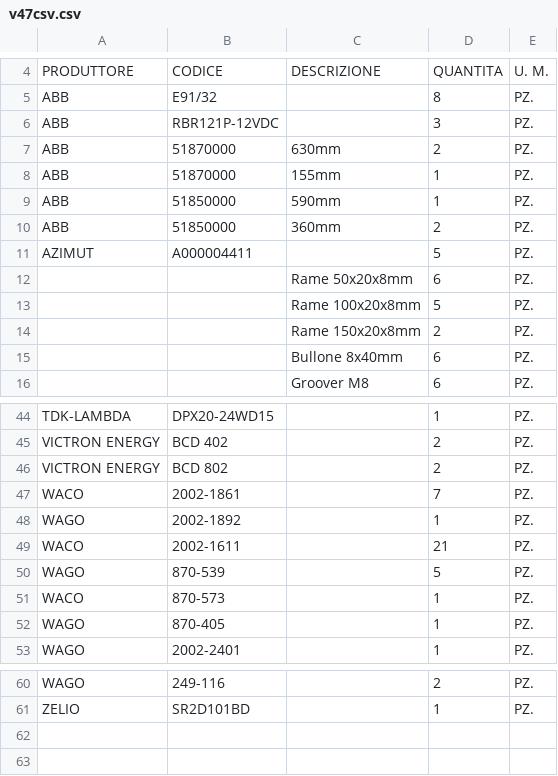
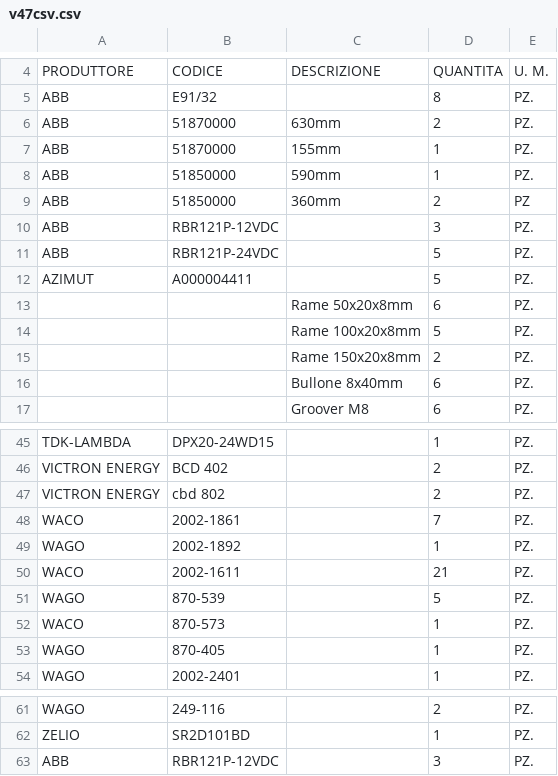
Before and after one commit to pumpkinotto/electroDiff, a CSV file: v47csv.csv, drawn as a sheet; only a part is shown, gaps mark what is left out.

Commit message:
Pushing branch for test purposes

```diff
--- a/v47csv.csv
+++ b/v47csv.csv
@@ -5,3 +5,2 @@ PRODUTTORE,CODICE,DESCRIZIONE,QUANTITA,U. M.
 ABB,E91/32,,8,PZ.
-ABB,RBR121P-12VDC,,3,PZ.
 ABB,51870000,630mm,2,PZ.
@@ -9,3 +8,5 @@ ABB,51870000,155mm,1,PZ.
 ABB,51850000,590mm,1,PZ.
-ABB,51850000,360mm,2,PZ.
+ABB,51850000,360mm,2,PZ
+ABB,RBR121P-12VDC,,3,PZ.
+ABB,RBR121P-24VDC,,5,PZ.
 AZIMUT,A000004411,,5,PZ.
@@ -45,3 +46,3 @@ TDK-LAMBDA,DPX20-24WD15,,1,PZ.
 VICTRON ENERGY,BCD 402,,2,PZ.
-VICTRON ENERGY,BCD 802,,2,PZ.
+VICTRON ENERGY,cbd 802,,2,PZ.
 WACO,2002-1861,,7,PZ.
@@ -61 +62,2 @@ WAGO,249-116,,2,PZ.
 ZELIO,SR2D101BD,,1,PZ.
+ABB,RBR121P-12VDC,,3,PZ.
```
